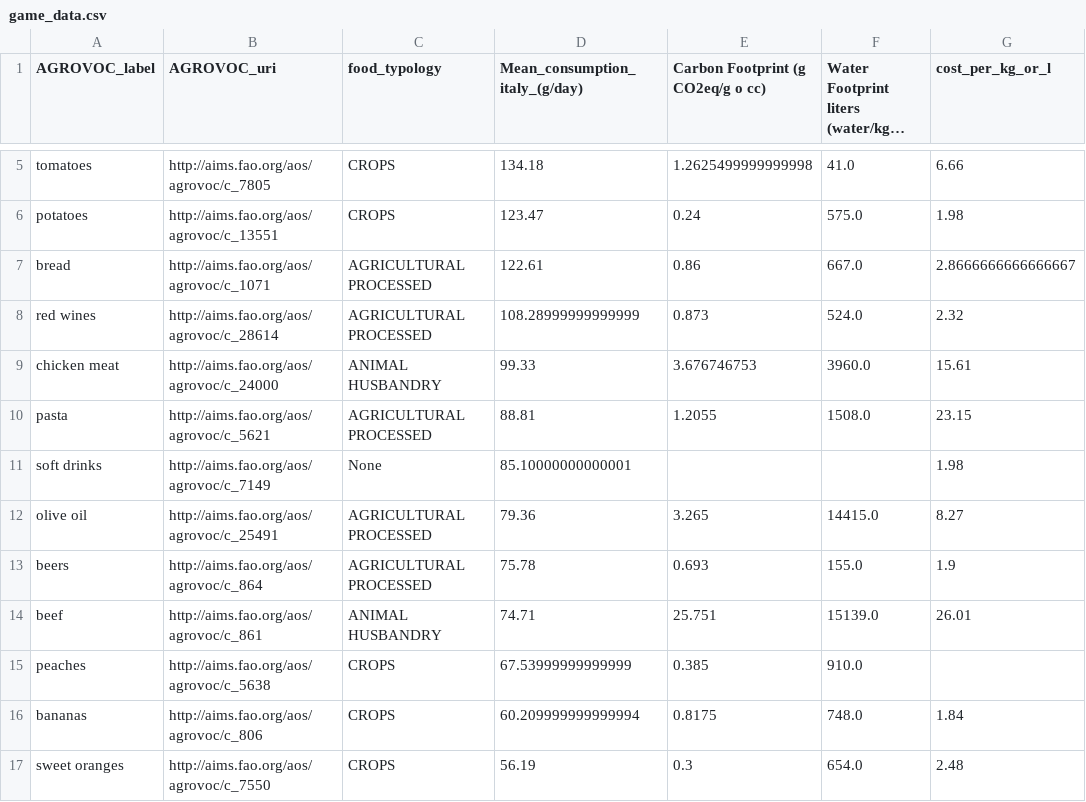
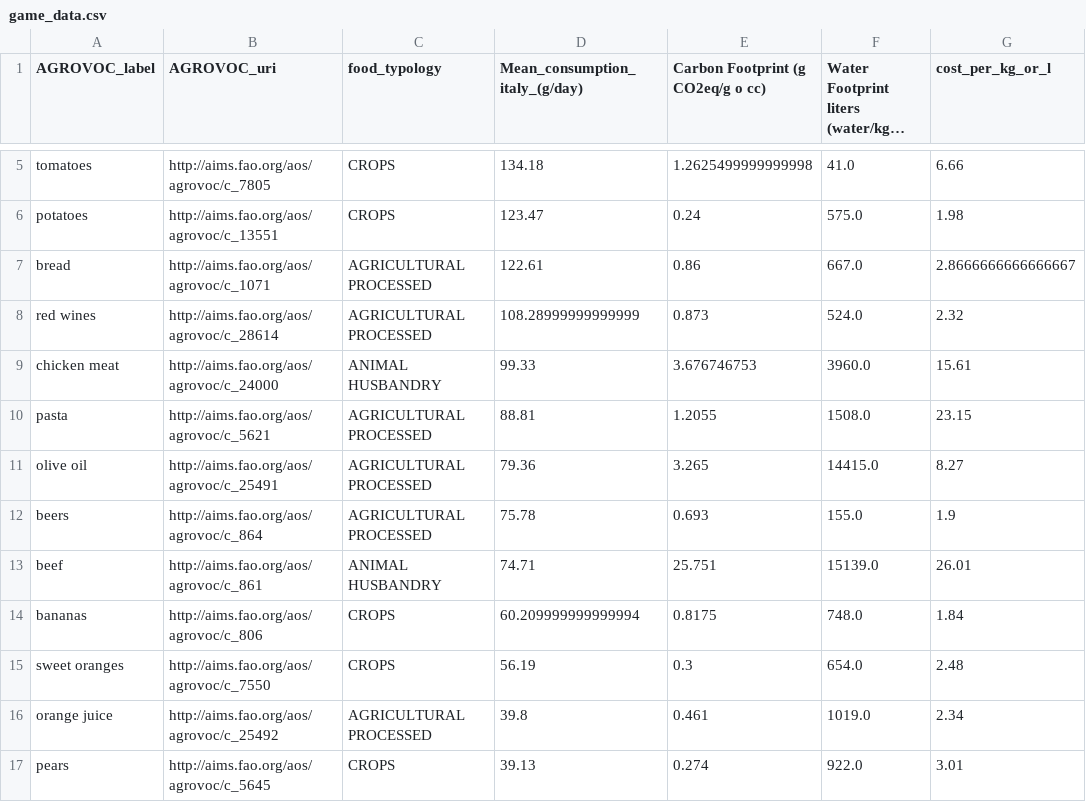
Before and after one commit to TCoaM/TrueCostOfAMeal, a CSV file: site/final_data/game_data.csv, drawn as a sheet; only a part is shown, gaps mark what is left out; the shorter side is filled out with more unchanged rows; long unchanged cells end in ….

```diff
--- a/site/final_data/game_data.csv
+++ b/site/final_data/game_data.csv
@@ -10,3 +10,2 @@ chicken meat,http://aims.fao.org/aos/agrovoc/c_24000,ANIMAL HUSBANDRY,99.33,3.67
 pasta,http://aims.fao.org/aos/agrovoc/c_5621,AGRICULTURAL PROCESSED,88.81,1.2055,1508.0,23.15
-soft drinks,http://aims.fao.org/aos/agrovoc/c_7149,None,85.10000000000001,,,1.98
 olive oil,http://aims.fao.org/aos/agrovoc/c_25491,AGRICULTURAL PROCESSED,79.36,3.265,14415.0,8.27
@@ -14,3 +13,2 @@ beers,http://aims.fao.org/aos/agrovoc/c_864,AGRICULTURAL PROCESSED,75.78,0.693,1
 beef,http://aims.fao.org/aos/agrovoc/c_861,ANIMAL HUSBANDRY,74.71,25.751,15139.0,26.01
-peaches,http://aims.fao.org/aos/agrovoc/c_5638,CROPS,67.53999999999999,0.385,910.0,
 bananas,http://aims.fao.org/aos/agrovoc/c_806,CROPS,60.209999999999994,0.8175,748.0,1.84
```
Also changed, not shown: site/final_data/italy_food_data.csv, 1 other file.
